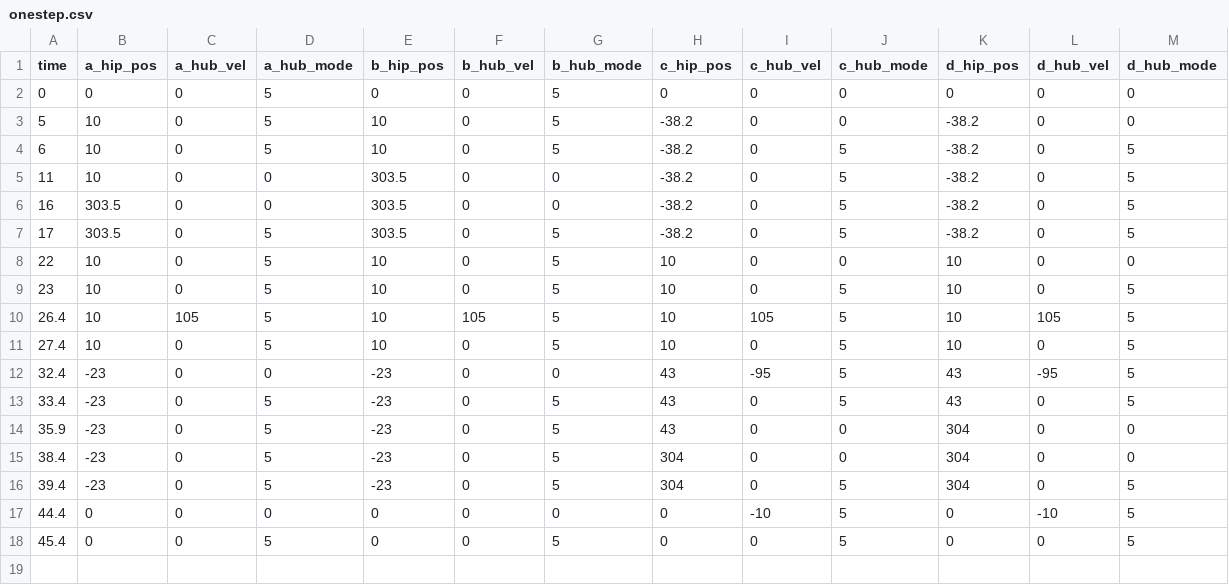
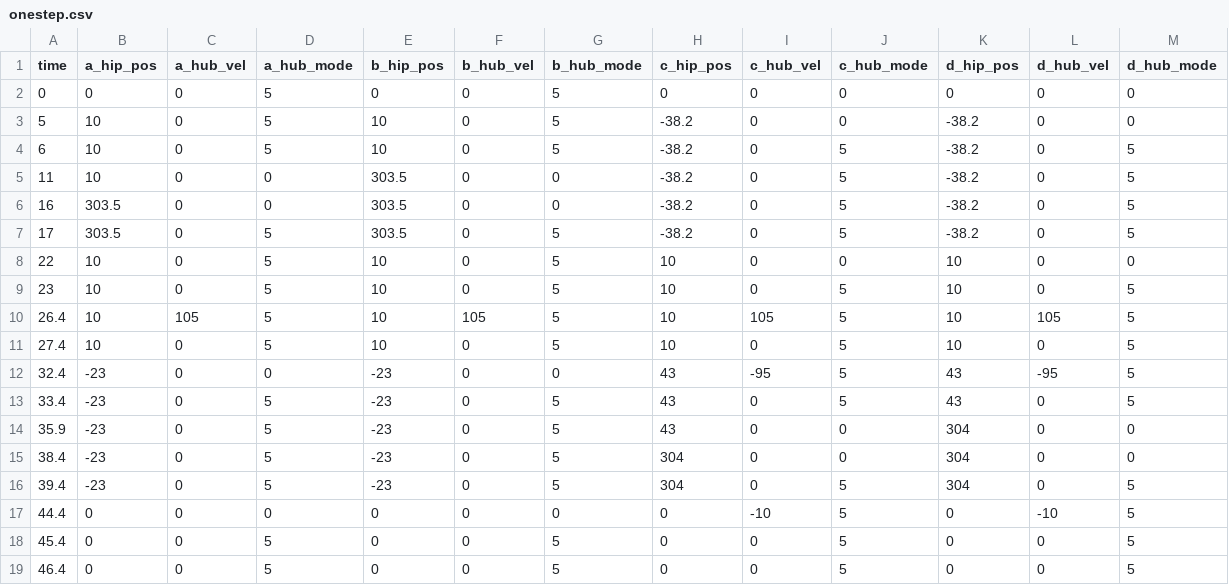
Before and after one commit to hiho817/kilin_ws, a CSV file: kilin_ros_ws/src/kilin_csv_control/csv/onestep.csv, drawn as a sheet.

```diff
--- a/kilin_ros_ws/src/kilin_csv_control/csv/onestep.csv
+++ b/kilin_ros_ws/src/kilin_csv_control/csv/onestep.csv
@@ -18 +18,2 @@ time,a_hip_pos,a_hub_vel,a_hub_mode,b_hip_pos,b_hub_vel,b_hub_mode,c_hip_pos,c_h
 45.4,0,0,5,0,0,5,0,0,5,0,0,5
+46.4,0,0,5,0,0,5,0,0,5,0,0,5
```
Also changed, not shown: 1 other file.
